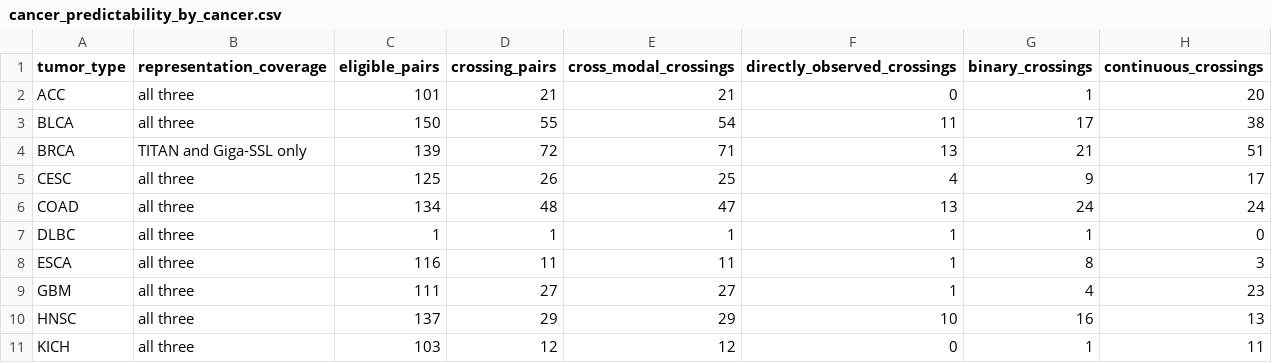
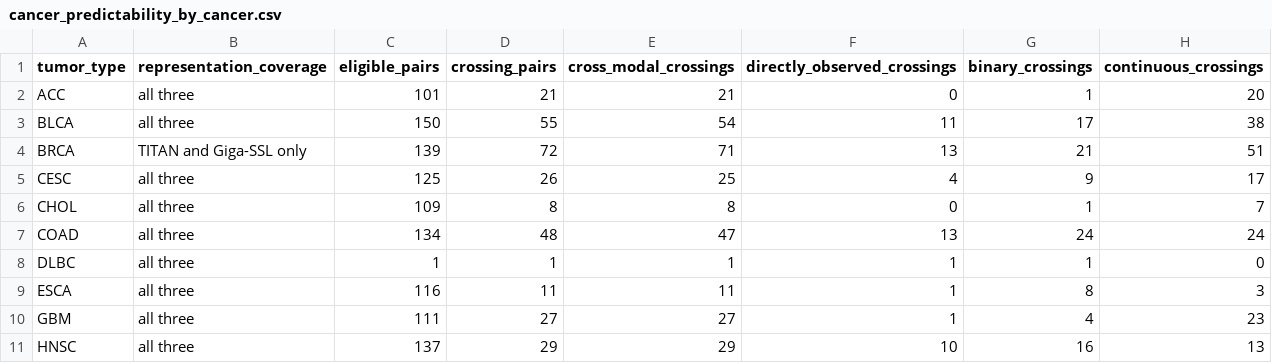
Before and after one commit to tkcaccia/pathology-foundation-model-atlas, a CSV file: results/tables/cancer_predictability_by_cancer.csv, drawn as a sheet; only a part is shown; the shorter side is filled out with more unchanged rows; the diff names each change by its address in the sheet, - before the commit and + after, or states it on an @@ line.

```diff
--- a/results/tables/cancer_predictability_by_cancer.csv
+++ b/results/tables/cancer_predictability_by_cancer.csv
+row 6: CHOL | all three | 109 | 8 | 8 | 0 | 1 | 7
```
Also changed, not shown: results/tables/cancer_feature_map_counts.csv, 19 other files.
